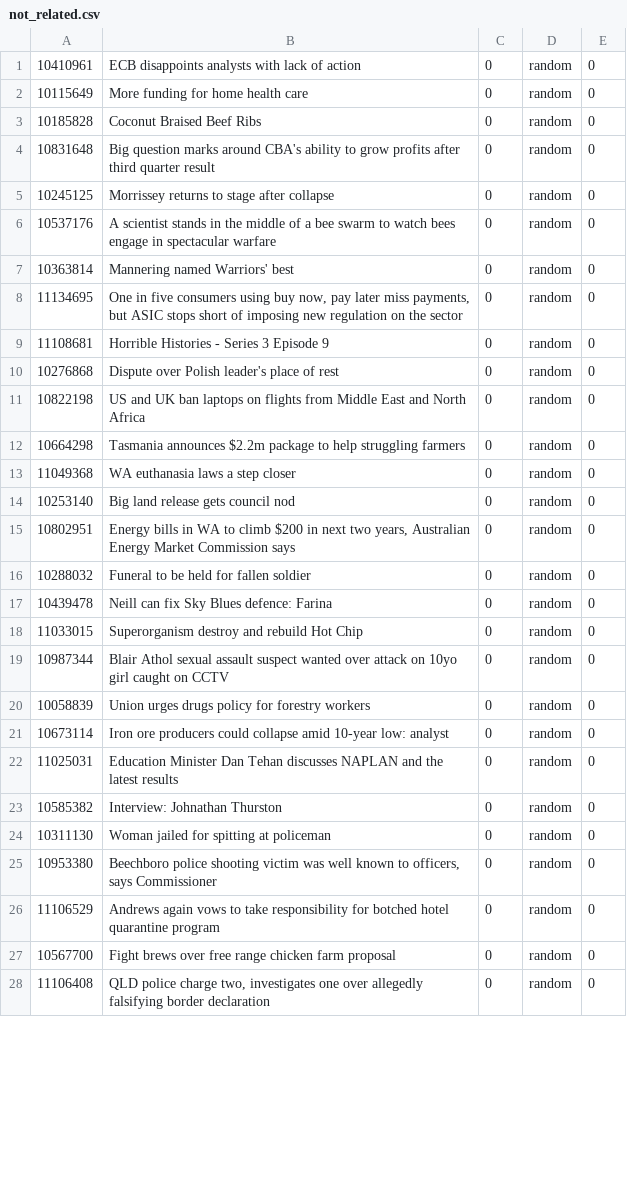
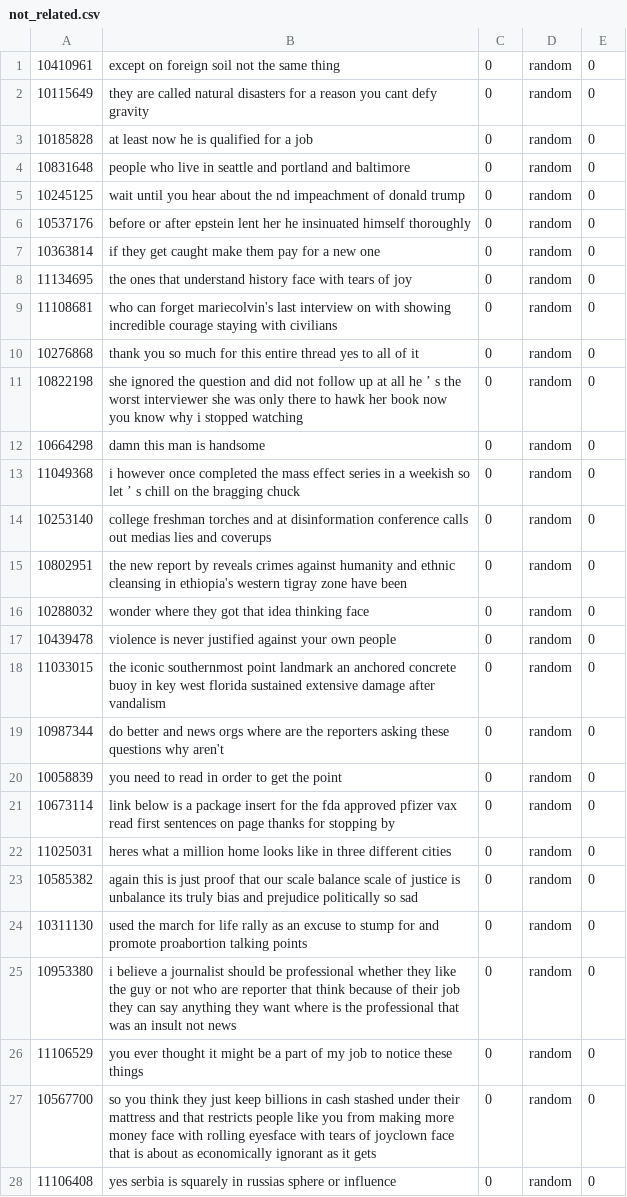
Before and after one commit to georgilos/Bert-for-text-classification, a CSV file: training_data/not_related.csv, drawn as a sheet; only a part is shown; the diff covers the shown part only; the diff names each change by its address in the sheet, - before the commit and + after, or states it on an @@ line.

```diff
--- a/training_data/not_related.csv
+++ b/training_data/not_related.csv
-B1: ECB disappoints analysts with lack of action
+B1: except on foreign soil not the same thing
-B2: More funding for home health care
+B2: they are called natural disasters for a reason you cant defy gravity
-B3: Coconut Braised Beef Ribs
+B3: at least now he is qualified for a job
-B4: Big question marks around CBA's ability to grow profits after third quarter result
+B4: people who live in seattle and portland and baltimore
-B5: Morrissey returns to stage after collapse
+B5: wait until you hear about the nd impeachment of donald trump
-B6: A scientist stands in the middle of a bee swarm to watch bees engage in spectacular warfare
+B6: before or after epstein lent her he insinuated himself thoroughly
-B7: Mannering named Warriors' best
+B7: if they get caught make them pay for a new one
-B8: One in five consumers using buy now, pay later miss payments, but ASIC stops short of imposing new regulation on the sector
+B8: the ones that understand history face with tears of joy
-B9: Horrible Histories - Series 3 Episode 9
+B9: who can forget mariecolvin's last interview on with showing incredible courage staying with civilians
-B10: Dispute over Polish leader's place of rest
+B10: thank you so much for this entire thread yes to all of it
-B11: US and UK ban laptops on flights from Middle East and North Africa
+B11: she ignored the question and did not follow up at all he ’ s the worst interviewer she was only there to hawk her book now you know why i stopped watching
-B12: Tasmania announces $2.2m package to help struggling farmers
+B12: damn this man is handsome
-B13: WA euthanasia laws a step closer
+B13: i however once completed the mass effect series in a weekish so let ’ s chill on the bragging chuck
-B14: Big land release gets council nod
+B14: college freshman torches and at disinformation conference calls out medias lies and coverups
-B15: Energy bills in WA to climb $200 in next two years, Australian Energy Market Commission says
+B15: the new report by reveals crimes against humanity and ethnic cleansing in ethiopia's western tigray zone have been
-B16: Funeral to be held for fallen soldier
+B16: wonder where they got that idea thinking face
-B17: Neill can fix Sky Blues defence: Farina
+B17: violence is never justified against your own people
-B18: Superorganism destroy and rebuild Hot Chip
+B18: the iconic southernmost point landmark an anchored concrete buoy in key west florida sustained extensive damage after vandalism
-B19: Blair Athol sexual assault suspect wanted over attack on 10yo girl caught on CCTV
+B19: do better and news orgs where are the reporters asking these questions why aren't
-B20: Union urges drugs policy for forestry workers
+B20: you need to read in order to get the point
-B21: Iron ore producers could collapse amid 10-year low: analyst
+B21: link below is a package insert for the fda approved pfizer vax read first sentences on page thanks for stopping by
-B22: Education Minister Dan Tehan discusses NAPLAN and the latest results
+B22: heres what a million home looks like in three different cities
-B23: Interview: Johnathan Thurston
+B23: again this is just proof that our scale balance scale of justice is unbalance its truly bias and prejudice politically so sad
-B24: Woman jailed for spitting at policeman
+B24: used the march for life rally as an excuse to stump for and promote proabortion talking points
-B25: Beechboro police shooting victim was well known to officers, says Commissioner
+B25: i believe a journalist should be professional whether they like the guy or not who are reporter that think because of their job they can say anything they want where is the professional that was an insult not news
-B26: Andrews again vows to take responsibility for botched hotel quarantine program
+B26: you ever thought it might be a part of my job to notice these things
-B27: Fight brews over free range chicken farm proposal
+B27: so you think they just keep billions in cash stashed under their mattress and that restricts people like you from making more money face with rolling eyesface with tears of joyclown face that is about as economically ignorant as it gets
-B28: QLD police charge two, investigates one over allegedly falsifying border declaration
+B28: yes serbia is squarely in russias sphere or influence
```
Also changed, not shown: 57 edited cells elsewhere in this file, 1 other file.
